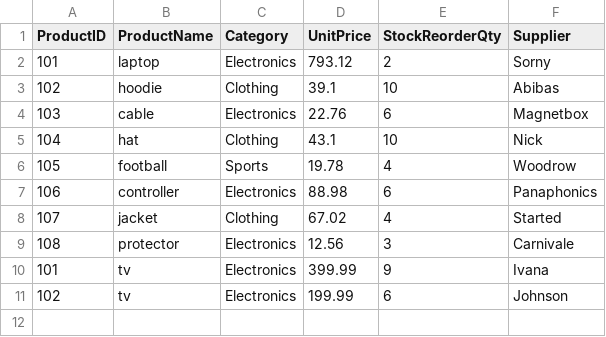
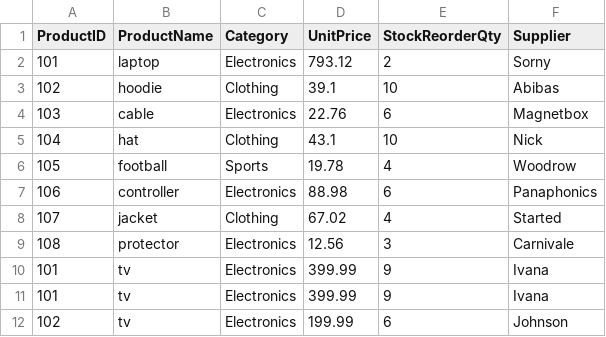
Before and after one commit to benprusia/smart-store-benp, a CSV file: data/prepared/products_data_prepared.csv, drawn as a sheet.

```diff
--- a/data/prepared/products_data_prepared.csv
+++ b/data/prepared/products_data_prepared.csv
@@ -10,2 +10,3 @@ ProductID,ProductName,Category,UnitPrice,StockReorderQty,Supplier
 101,tv,Electronics,399.99,9,Ivana
+101,tv,Electronics,399.99,9,Ivana
 102,tv,Electronics,199.99,6,Johnson
```
Also changed, not shown: data/prepared/sales_data_prepared.csv, 1 other file.
